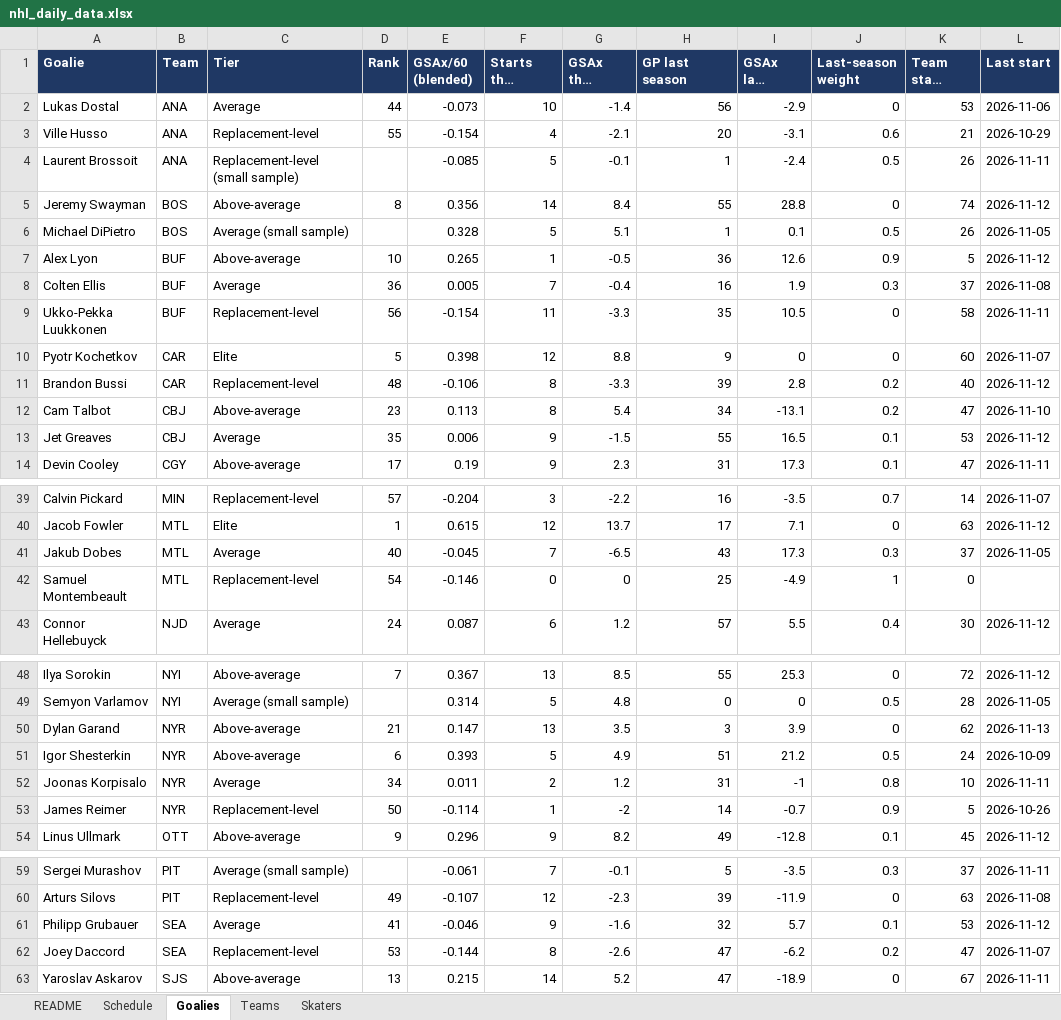
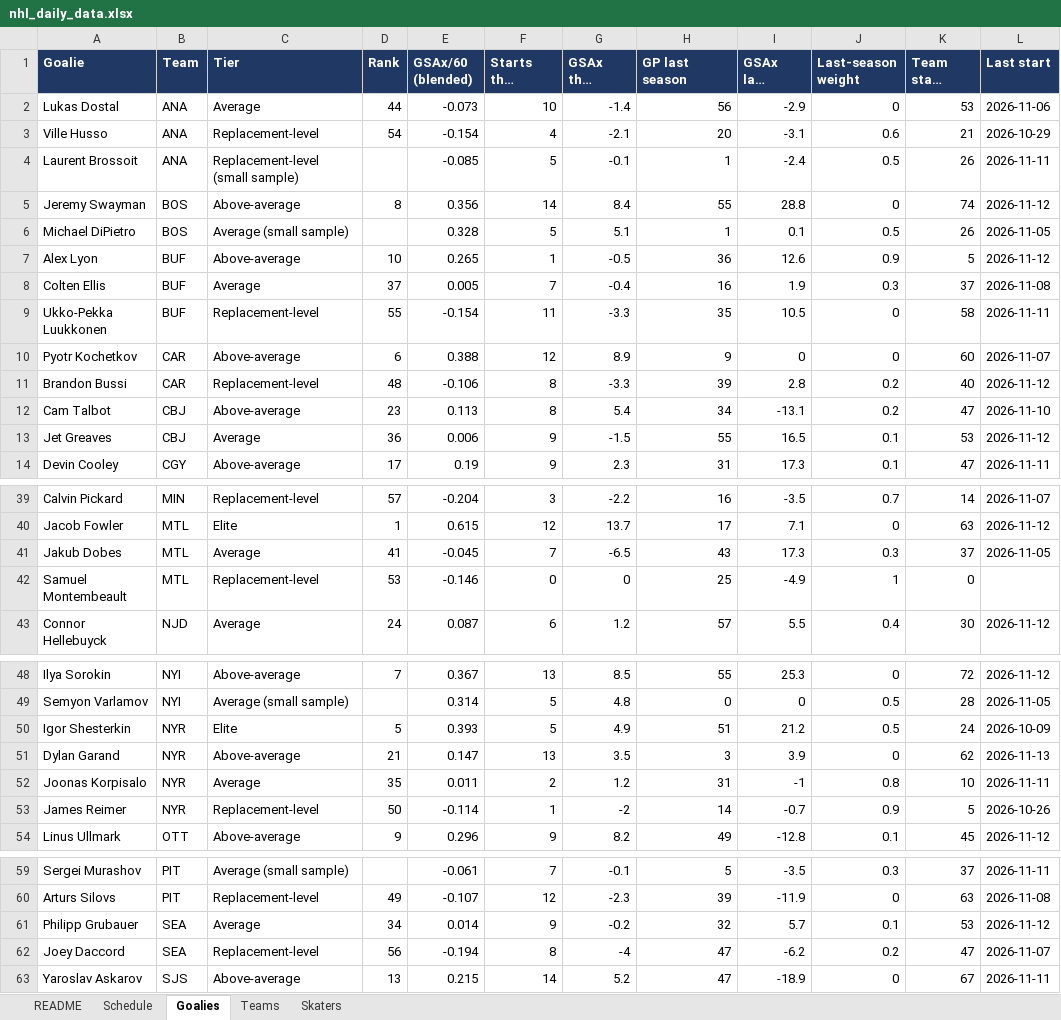
Before and after one commit to vimmer77/nhl-data, an Excel workbook: output/nhl_daily_data.xlsx, sheet Goalies, drawn as a sheet; only a part is shown, gaps mark what is left out; long unchanged cells end in …; values as stored, in another font and other column widths than the file's, no borders; removed rows and columns are numbered as before the commit, all else as after; the diff covers the shown part only; the diff names each change by its address in the sheet, - before the commit and + after, or states it on an @@ line.

```diff
--- a/output/nhl_daily_data.xlsx (sheet Goalies)
+++ b/output/nhl_daily_data.xlsx (sheet Goalies)
-D3 (Rank): 55
+D3 (Rank): 54
-D8 (Rank): 36
+D8 (Rank): 37
-D9 (Rank): 56
+D9 (Rank): 55
-C10 (Tier): Elite
+C10 (Tier): Above-average
-D10 (Rank): 5
+D10 (Rank): 6
-E10 (GSAx/60 (blended)): 0.398
+E10 (GSAx/60 (blended)): 0.388
-G10 (GSAx this season): 8.8
+G10 (GSAx this season): 8.9
-D13 (Rank): 35
+D13 (Rank): 36
-D41 (Rank): 40
+D41 (Rank): 41
-D42 (Rank): 54
+D42 (Rank): 53
+row 50: Igor Shesterkin | NYR | Elite | 5 | 0.393 | 5 | 4.9 | 51 | 21.2 | 0.5 | 24 | 2026-10-09
-row 51: Igor Shesterkin | NYR | Above-average | 6 | 0.393 | 5 | 4.9 | 51 | 21.2 | 0.5 | 24 | 2026-10-09
-D52 (Rank): 34
+D52 (Rank): 35
-D61 (Rank): 41
+D61 (Rank): 34
-E61 (GSAx/60 (blended)): -0.046
+E61 (GSAx/60 (blended)): 0.014
-G61 (GSAx this season): -1.6
+G61 (GSAx this season): -0.2
-D62 (Rank): 53
+D62 (Rank): 56
-E62 (GSAx/60 (blended)): -0.144
+E62 (GSAx/60 (blended)): -0.194
-G62 (GSAx this season): -2.6
+G62 (GSAx this season): -4
```
Also changed, not shown: 3 edited cells elsewhere in this sheet, sheet Skaters, sheet Teams, sheet README, 10 other files.
